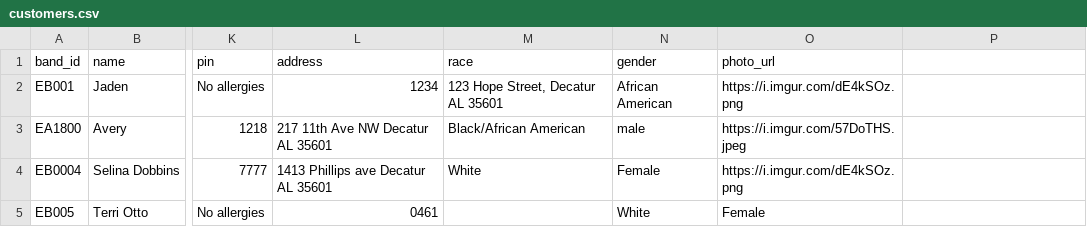
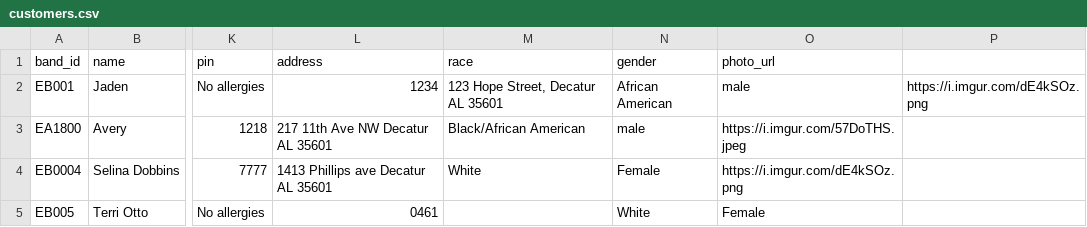
Before and after one commit to Ave4prezi/empowerbands, a CSV file: customers.csv, drawn as a sheet; only a part is shown, gaps mark what is left out; the diff names each change by its address in the sheet, - before the commit and + after, or states it on an @@ line.

```diff
--- a/customers.csv
+++ b/customers.csv
-O2 (photo_url): https://i.imgur.com/dE4kSOz.png
+O2 (photo_url): male
-P2: (empty)
+P2: https://i.imgur.com/dE4kSOz.png
```
